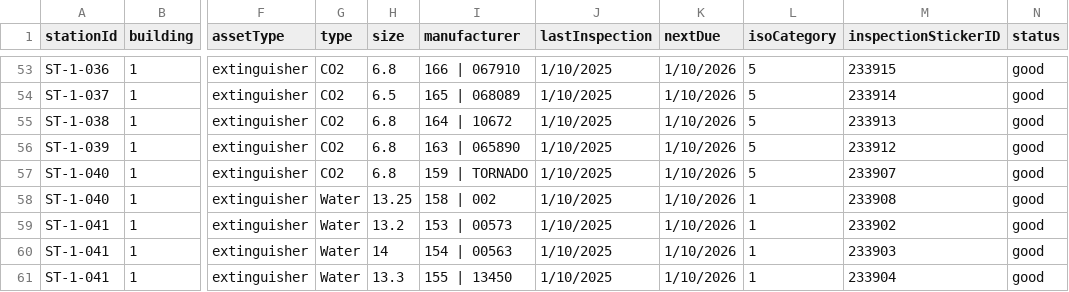
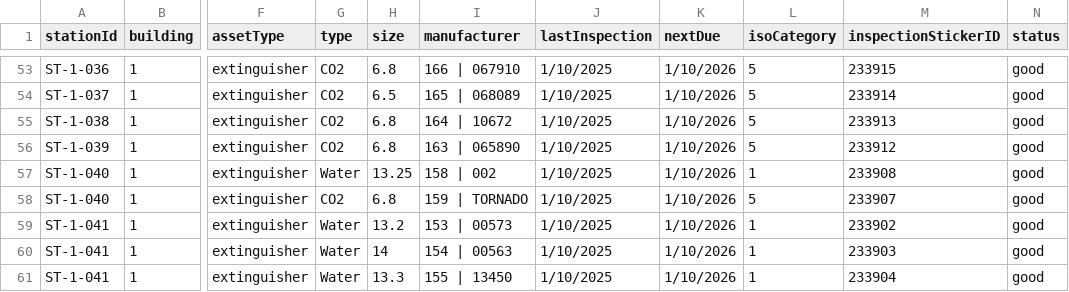
Before and after one commit to SKuytov/fire-extgn, a CSV file: stations.csv, drawn as a sheet; only a part is shown, gaps mark what is left out; the diff names each change by its address in the sheet, - before the commit and + after, or states it on an @@ line.

Commit message:
Add files via upload

```diff
--- a/stations.csv
+++ b/stations.csv
-G57 (type): CO2
+G57 (type): Water
-H57 (size): 6.8
+H57 (size): 13.25
-I57 (manufacturer): 159 | TORNADO
+I57 (manufacturer): 158 | 002
-L57 (isoCategory): 5
+L57 (isoCategory): 1
-M57 (inspectionStickerID): 233907
+M57 (inspectionStickerID): 233908
-G58 (type): Water
+G58 (type): CO2
-H58 (size): 13.25
+H58 (size): 6.8
-I58 (manufacturer): 158 | 002
+I58 (manufacturer): 159 | TORNADO
-L58 (isoCategory): 1
+L58 (isoCategory): 5
-M58 (inspectionStickerID): 233908
+M58 (inspectionStickerID): 233907
```
